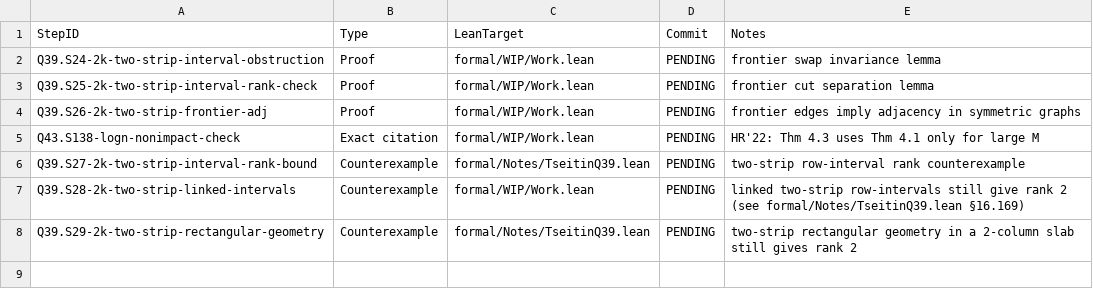
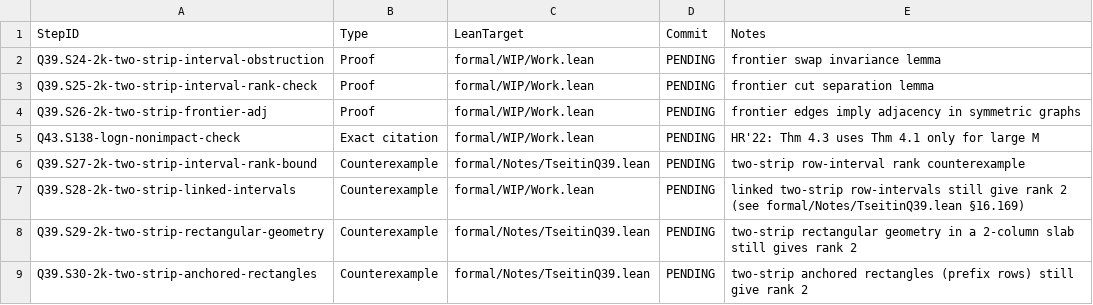
Before and after one commit to Xopoko/Experiment-26_P_vs_NP, a TSV file: docs/artifacts.tsv, drawn as a sheet.

Commit message:
Q39.S30-2k-two-strip-anchored-rectangles: Counterexample — anchored rectangles keep rank 2

```diff
--- a/docs/artifacts.tsv
+++ b/docs/artifacts.tsv
@@ -8 +8,2 @@ Q39.S28-2k-two-strip-linked-intervals	Counterexample	formal/WIP/Work.lean	PENDIN
 Q39.S29-2k-two-strip-rectangular-geometry	Counterexample	formal/Notes/TseitinQ39.lean	PENDING	two-strip rectangular geometry in a 2-column slab still gives rank 2
+Q39.S30-2k-two-strip-anchored-rectangles	Counterexample	formal/Notes/TseitinQ39.lean	PENDING	two-strip anchored rectangles (prefix rows) still give rank 2
```
Also changed, not shown: 3 other files.
